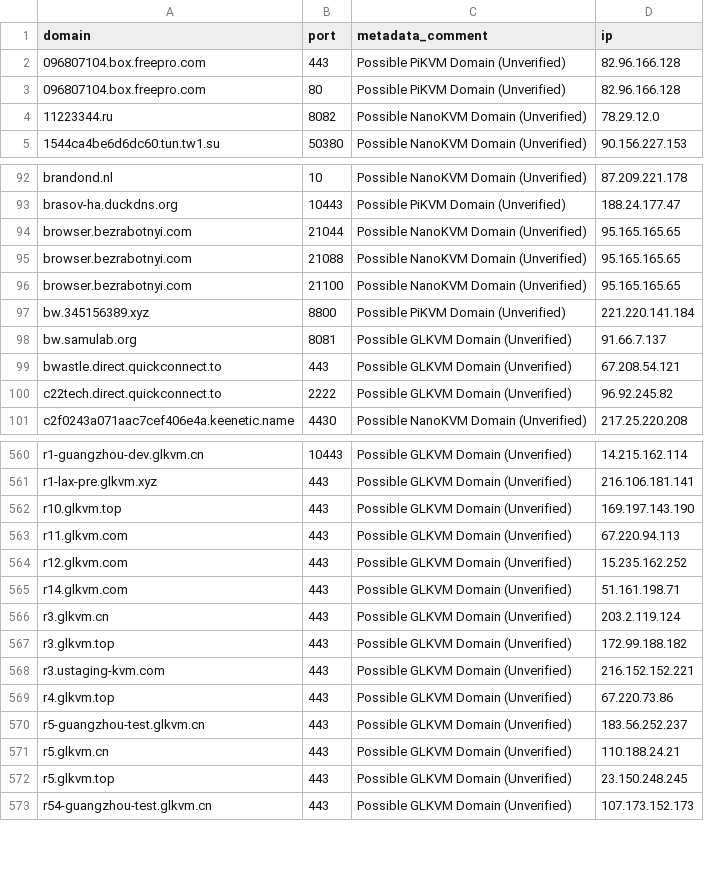
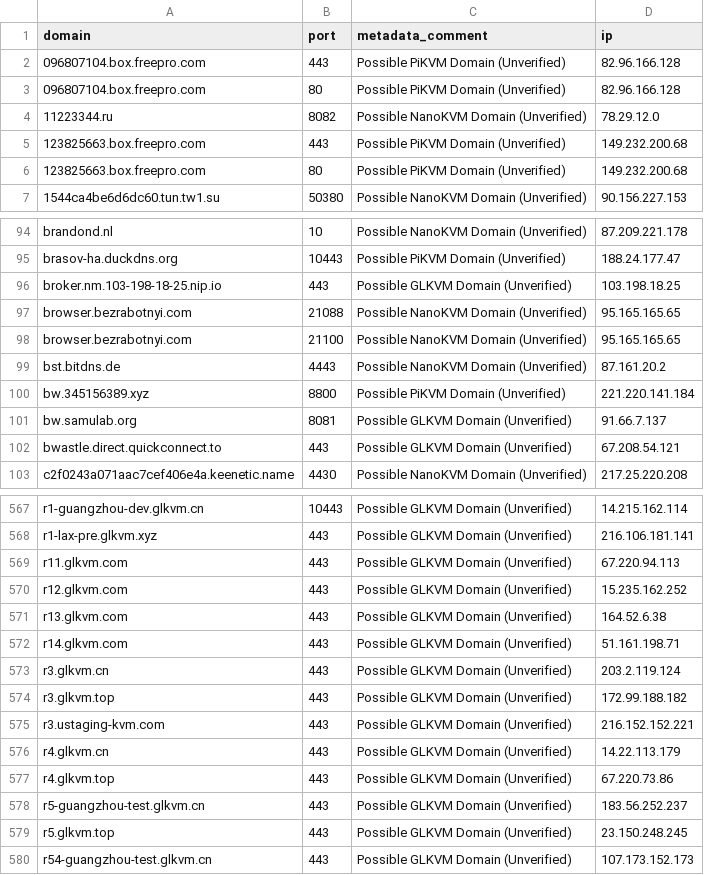
Before and after one commit to hamzajazib/awesome-lists, a CSV file: Lists/Domains/C2IntelFeed/unverified/unverified__DomainPortKVM-90day.csv, drawn as a sheet; only a part is shown, gaps mark what is left out; removed rows and columns are numbered as before the commit, all else as after; the diff covers the shown part only; the diff names each change by its address in the sheet, - before the commit and + after, or states it on an @@ line.

```diff
--- a/Lists/Domains/C2IntelFeed/unverified/unverified__DomainPortKVM-90day.csv
+++ b/Lists/Domains/C2IntelFeed/unverified/unverified__DomainPortKVM-90day.csv
+row 5: 123825663.box.freepro.com | 443 | Possible PiKVM Domain (Unverified) | 149.232.200.68
+row 6: 123825663.box.freepro.com | 80 | Possible PiKVM Domain (Unverified) | 149.232.200.68
-row 94: browser.bezrabotnyi.com | 21044 | Possible NanoKVM Domain (Unverified) | 95.165.165.65
+row 96: broker.nm.103-198-18-25.nip.io | 443 | Possible GLKVM Domain (Unverified) | 103.198.18.25
+row 99: bst.bitdns.de | 4443 | Possible NanoKVM Domain (Unverified) | 87.161.20.2
-row 100: c22tech.direct.quickconnect.to | 2222 | Possible GLKVM Domain (Unverified) | 96.92.245.82
-row 562: r10.glkvm.top | 443 | Possible GLKVM Domain (Unverified) | 169.197.143.190
+row 571: r13.glkvm.com | 443 | Possible GLKVM Domain (Unverified) | 164.52.6.38
+row 576: r4.glkvm.cn | 443 | Possible GLKVM Domain (Unverified) | 14.22.113.179
-row 571: r5.glkvm.cn | 443 | Possible GLKVM Domain (Unverified) | 110.188.24.21
```
Also changed, not shown: 21 added rows, 11 removed rows and 13 edited cells elsewhere in this file, Lists/Domains/C2IntelFeed/unverified/unverified__DomainKVM.csv, Lists/Domains/C2IntelFeed/unverified/unverified__DomainPortC2s-30day.csv, 21 other files.
